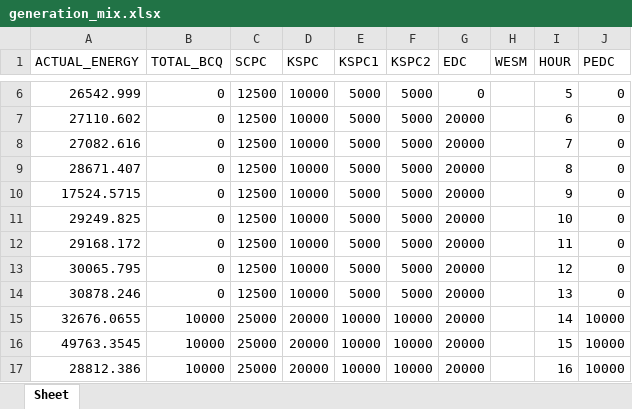
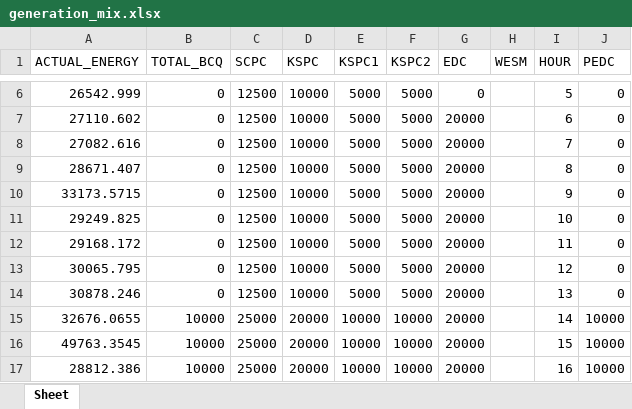
Before and after one commit to alyssuhlee/MORE_Energy_Trading_Dashboard, an Excel workbook: generation_mix.xlsx, sheet Sheet, drawn as a sheet; only a part is shown, gaps mark what is left out; values as stored, in another font and other column widths than the file's, no borders; the diff names each change by its address in the sheet, - before the commit and + after, or states it on an @@ line.

```diff
--- a/generation_mix.xlsx (sheet Sheet)
+++ b/generation_mix.xlsx (sheet Sheet)
-A10 (ACTUAL_ENERGY): 17524.5715
+A10 (ACTUAL_ENERGY): 33173.5715
```
Also changed, not shown: actual_energy.xlsx, current_rate.xlsx, 14 other files.
